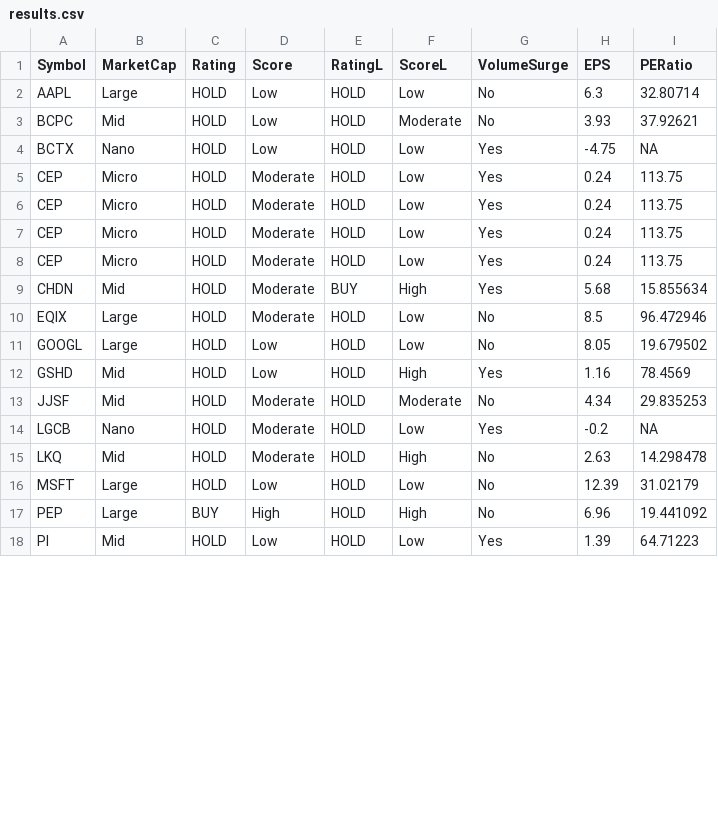
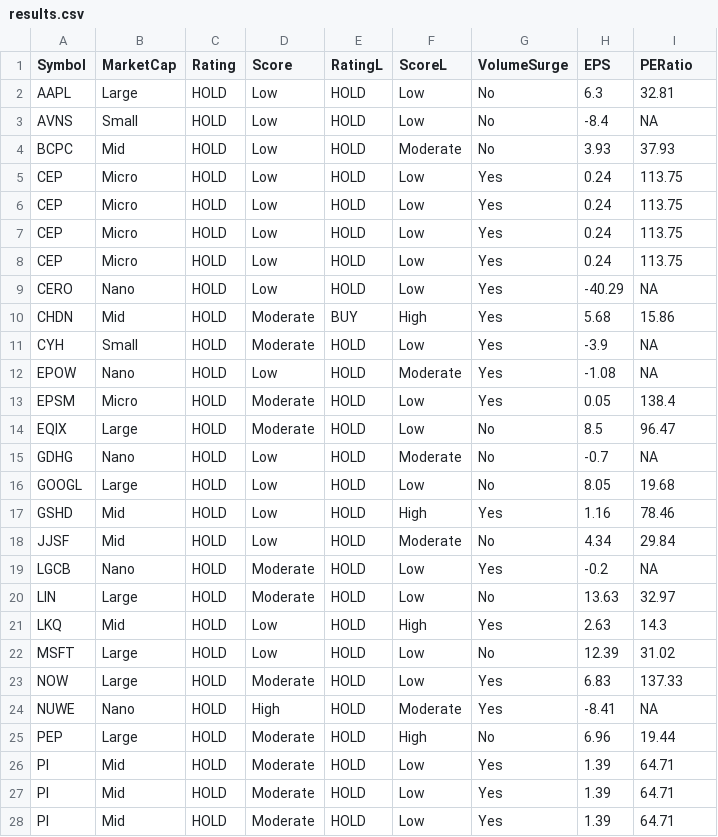
Before and after one commit to kuppal3gt/MSF, a CSV file: results.csv, drawn as a sheet; only a part is shown; the diff covers the shown part only.

Commit message:
Auto-update results at Thu Apr 24 14:01:09 EDT 2025

```diff
--- a/results.csv
+++ b/results.csv
@@ -1,18 +1,28 @@
 "Symbol","MarketCap","Rating","Score","RatingL","ScoreL","VolumeSurge","EPS","PERatio"
-"AAPL","Large","HOLD","Low","HOLD","Low","No",6.3,32.80714
-"BCPC","Mid","HOLD","Low","HOLD","Moderate","No",3.93,37.92621
-"BCTX","Nano","HOLD","Low","HOLD","Low","Yes",-4.75,NA
-"CEP","Micro","HOLD","Moderate","HOLD","Low","Yes",0.24,113.75
-"CEP","Micro","HOLD","Moderate","HOLD","Low","Yes",0.24,113.75
-"CEP","Micro","HOLD","Moderate","HOLD","Low","Yes",0.24,113.75
-"CEP","Micro","HOLD","Moderate","HOLD","Low","Yes",0.24,113.75
-"CHDN","Mid","HOLD","Moderate","BUY","High","Yes",5.68,15.855634
-"EQIX","Large","HOLD","Moderate","HOLD","Low","No",8.5,96.472946
-"GOOGL","Large","HOLD","Low","HOLD","Low","No",8.05,19.679502
-"GSHD","Mid","HOLD","Low","HOLD","High","Yes",1.16,78.4569
-"JJSF","Mid","HOLD","Moderate","HOLD","Moderate","No",4.34,29.835253
+"AAPL","Large","HOLD","Low","HOLD","Low","No",6.3,32.81
+"AVNS","Small","HOLD","Low","HOLD","Low","No",-8.4,NA
+"BCPC","Mid","HOLD","Low","HOLD","Moderate","No",3.93,37.93
+"CEP","Micro","HOLD","Low","HOLD","Low","Yes",0.24,113.75
+"CEP","Micro","HOLD","Low","HOLD","Low","Yes",0.24,113.75
+"CEP","Micro","HOLD","Low","HOLD","Low","Yes",0.24,113.75
+"CEP","Micro","HOLD","Low","HOLD","Low","Yes",0.24,113.75
+"CERO","Nano","HOLD","Low","HOLD","Low","Yes",-40.29,NA
+"CHDN","Mid","HOLD","Moderate","BUY","High","Yes",5.68,15.86
+"CYH","Small","HOLD","Moderate","HOLD","Low","Yes",-3.9,NA
+"EPOW","Nano","HOLD","Low","HOLD","Moderate","Yes",-1.08,NA
+"EPSM","Micro","HOLD","Moderate","HOLD","Low","Yes",0.05,138.4
+"EQIX","Large","HOLD","Moderate","HOLD","Low","No",8.5,96.47
+"GDHG","Nano","HOLD","Low","HOLD","Moderate","No",-0.7,NA
+"GOOGL","Large","HOLD","Low","HOLD","Low","No",8.05,19.68
+"GSHD","Mid","HOLD","Low","HOLD","High","Yes",1.16,78.46
+"JJSF","Mid","HOLD","Low","HOLD","Moderate","No",4.34,29.84
 "LGCB","Nano","HOLD","Moderate","HOLD","Low","Yes",-0.2,NA
-"LKQ","Mid","HOLD","Moderate","HOLD","High","No",2.63,14.298478
-"MSFT","Large","HOLD","Low","HOLD","Low","No",12.39,31.02179
-"PEP","Large","BUY","High","HOLD","High","No",6.96,19.441092
-"PI","Mid","HOLD","Low","HOLD","Low","Yes",1.39,64.71223
+"LIN","Large","HOLD","Moderate","HOLD","Low","No",13.63,32.97
+"LKQ","Mid","HOLD","Low","HOLD","High","Yes",2.63,14.3
+"MSFT","Large","HOLD","Low","HOLD","Low","No",12.39,31.02
+"NOW","Large","HOLD","Moderate","HOLD","Low","Yes",6.83,137.33
+"NUWE","Nano","HOLD","High","HOLD","Moderate","Yes",-8.41,NA
+"PEP","Large","HOLD","Moderate","HOLD","High","No",6.96,19.44
+"PI","Mid","HOLD","Moderate","HOLD","Low","Yes",1.39,64.71
+"PI","Mid","HOLD","Moderate","HOLD","Low","Yes",1.39,64.71
+"PI","Mid","HOLD","Moderate","HOLD","Low","Yes",1.39,64.71
```
Also changed, not shown: 3 added rows and 6 edited cells elsewhere in this file.
